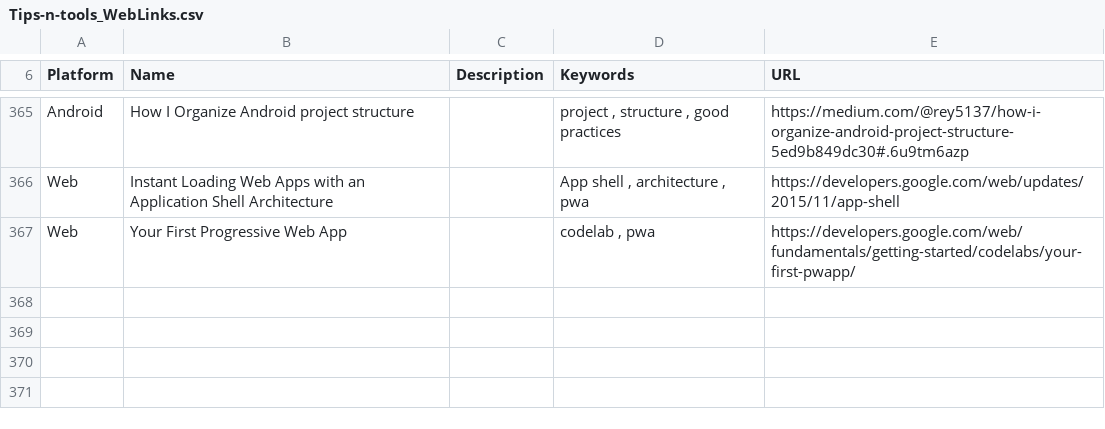
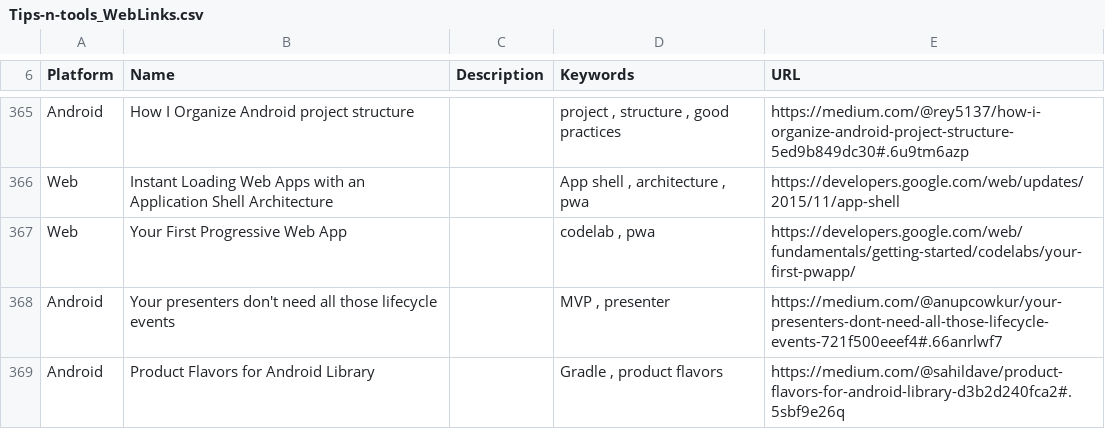
Before and after one commit to vaginessa/Tips-n-tools, a CSV file: webz/Tips-n-tools_WebLinks.csv, drawn as a sheet; only a part is shown, gaps mark what is left out.

```diff
--- a/webz/Tips-n-tools_WebLinks.csv
+++ b/webz/Tips-n-tools_WebLinks.csv
@@ -373 +373,3 @@ Web;Instant Loading Web Apps with an Application Shell Architecture;;App shell ,
 Web; Your First Progressive Web App ;;codelab , pwa;https://developers.google.com/web/fundamentals/getting-started/codelabs/your-first-pwapp/
+Android;Your presenters don't need all those lifecycle events;;MVP , presenter;https://medium.com/@anupcowkur/your-presenters-dont-need-all-those-lifecycle-events-721f500eeef4#.66anrlwf7
+Android;Product Flavors for Android Library;;Gradle , product flavors;https://medium.com/@sahildave/product-flavors-for-android-library-d3b2d240fca2#.5sbf9e26q
```
Also changed, not shown: toolz/Tips-n-tools_Tools.csv, 4 other files.
